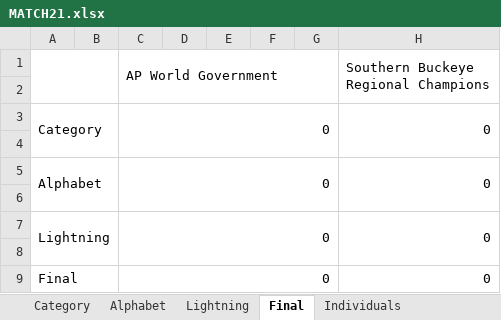
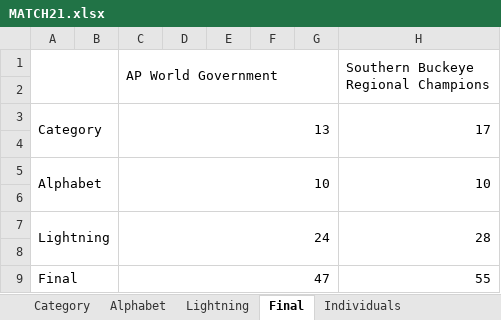
Before and after one commit to CadeReinberger/DUOACHCATT-5-15-21-STATS, an Excel workbook: scoresheets/MATCH21.xlsx, sheet Final, drawn as a sheet; values as stored, in another font and other column widths than the file's, no cell formats; the diff names each change by its address in the sheet, - before the commit and + after, or states it on an @@ line.

```diff
--- a/scoresheets/MATCH21.xlsx (sheet Final)
+++ b/scoresheets/MATCH21.xlsx (sheet Final)
-C3 (AP World Government): 0
+C3 (AP World Government): 13
-H3: 0
+H3: 17
-C5 (AP World Government): 0
+C5 (AP World Government): 10
-H5: 0
+H5: 10
-C7 (AP World Government): 0
+C7 (AP World Government): 24
-H7: 0
+H7: 28
-C9 (AP World Government): 0
+C9 (AP World Government): 47
-H9: 0
+H9: 55
```
Also changed, not shown: sheet Lightning, sheet Individuals, sheet Category, sheet Alphabet, cell formats, scoresheets/MATCH11.xlsx, 1 other file.
